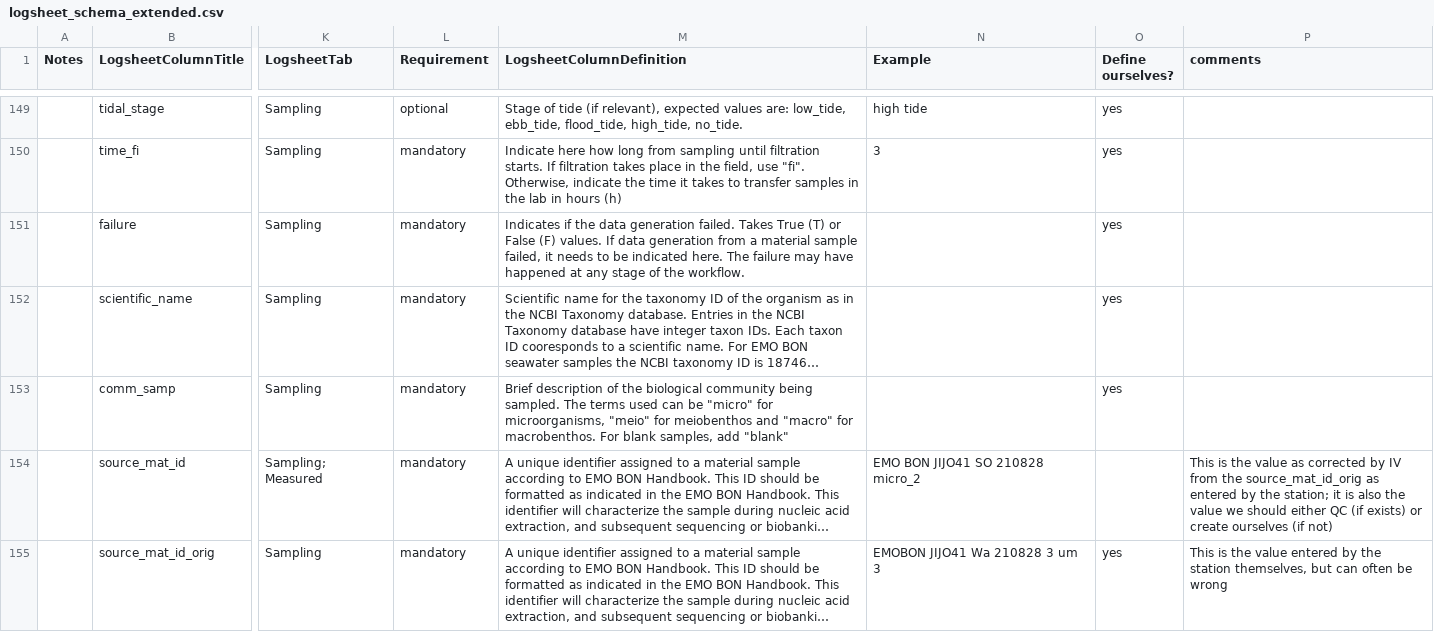
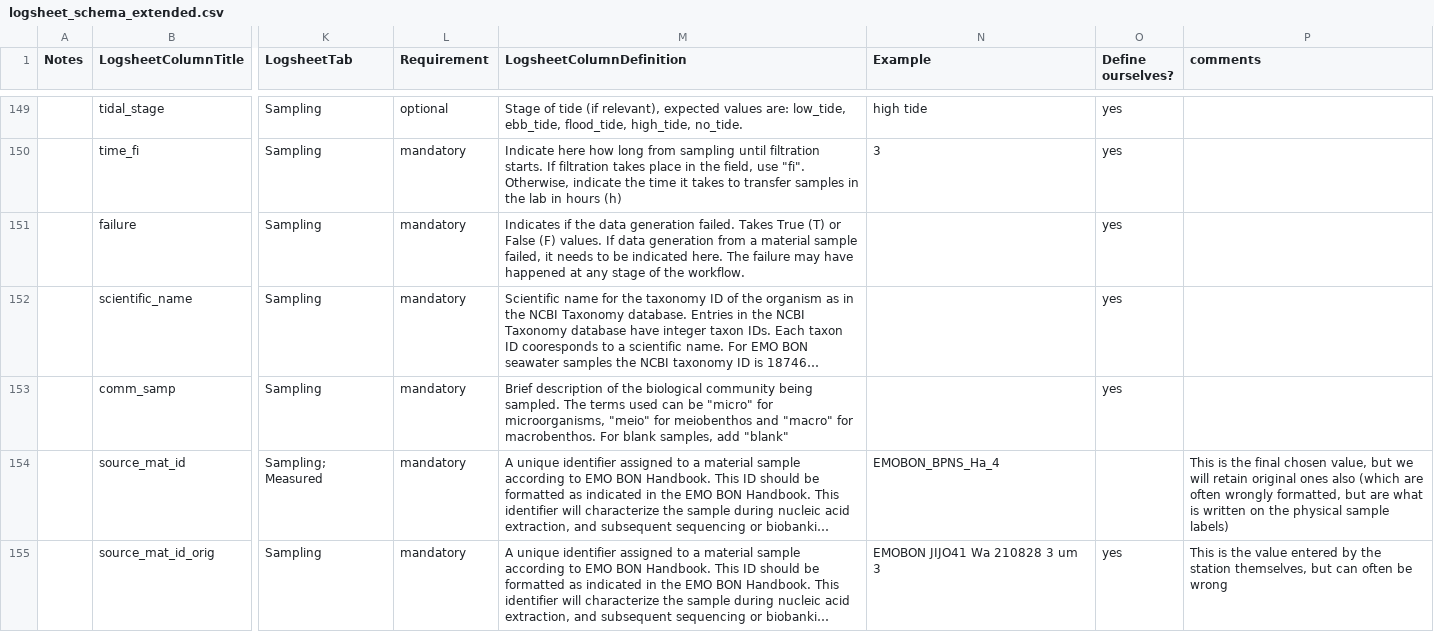
Before and after one commit to emo-bon/observatory-profile, a CSV file: logsheet_schema_extended.csv, drawn as a sheet; only a part is shown, gaps mark what is left out; long unchanged cells end in …; the diff covers the shown part only; the diff names each change by its address in the sheet, - before the commit and + after, or states it on an @@ line.

```diff
--- a/logsheet_schema_extended.csv
+++ b/logsheet_schema_extended.csv
-N154 (Example): EMO BON JIJO41 SO 210828 micro_2
+N154 (Example): EMOBON_BPNS_Ha_4
-P154 (comments): …is the value as corrected by IV from the source_mat_id_orig as entered by the station; it is also the value we should either QC (if exists) or create ourselves (if not)
+P154 (comments): …is the final chosen value, but we will retain original ones also (which are often wrongly formatted, but are what is written on the physical sample labels)
```
Also changed, not shown: 1 added row and 21 edited cells elsewhere in this file.
